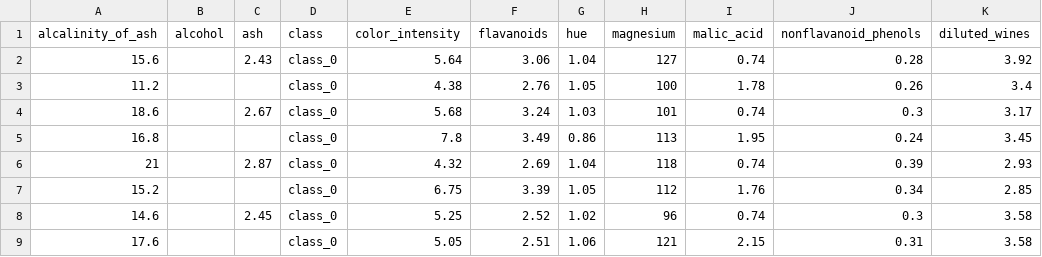
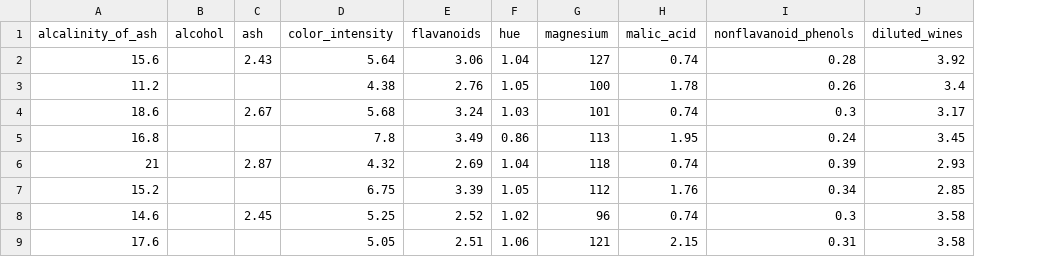
Before and after one commit to hhyein/qualityVA-model, a CSV file: static/wine.csv, drawn as a sheet; only a part is shown; the diff names each change by its address in the sheet, - before the commit and + after, or states it on an @@ line.

```diff
--- a/static/wine.csv
+++ b/static/wine.csv
-column D (class), rows 2-9: all class_0
```
Also changed, not shown: 27 other files.
